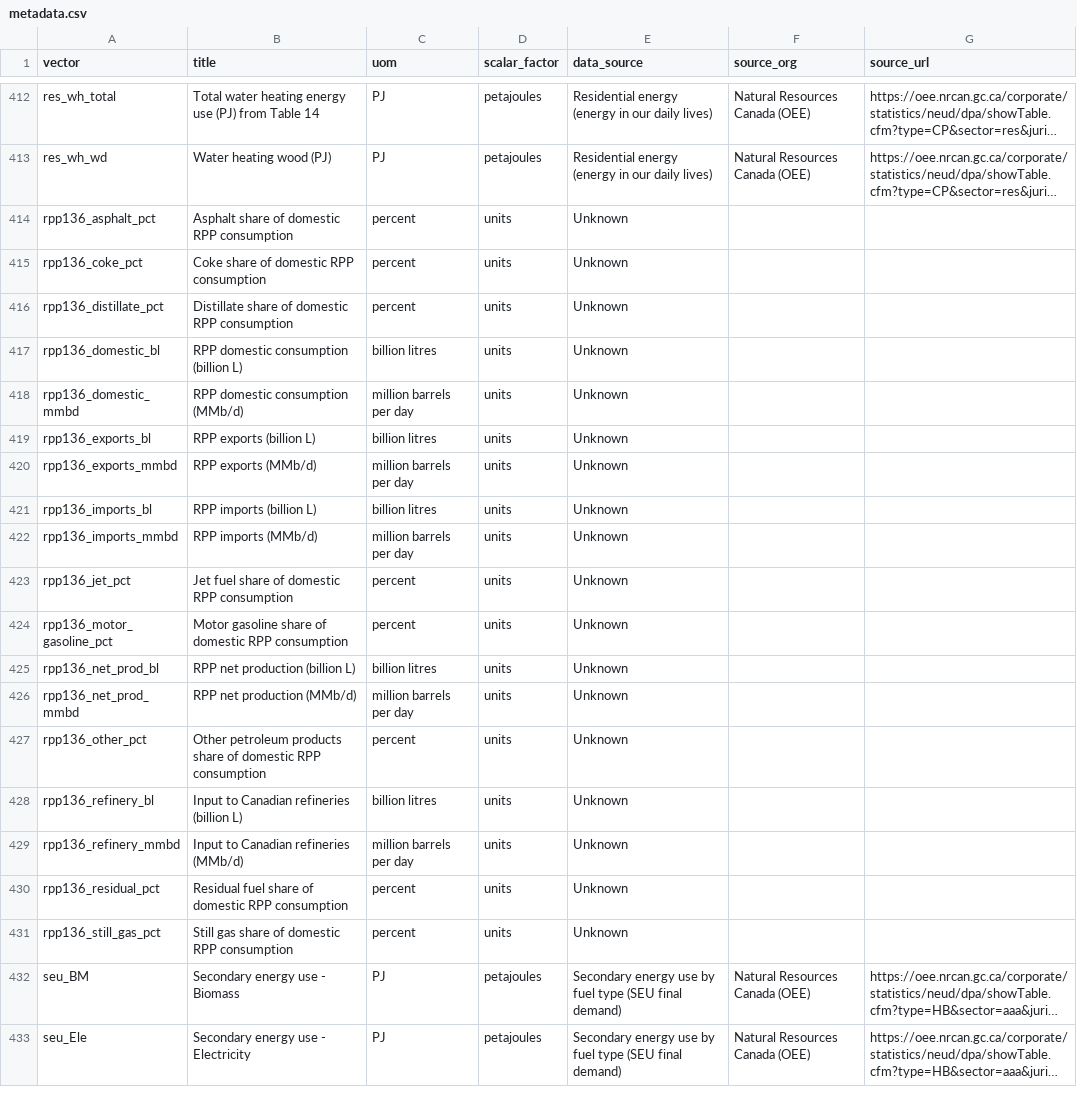
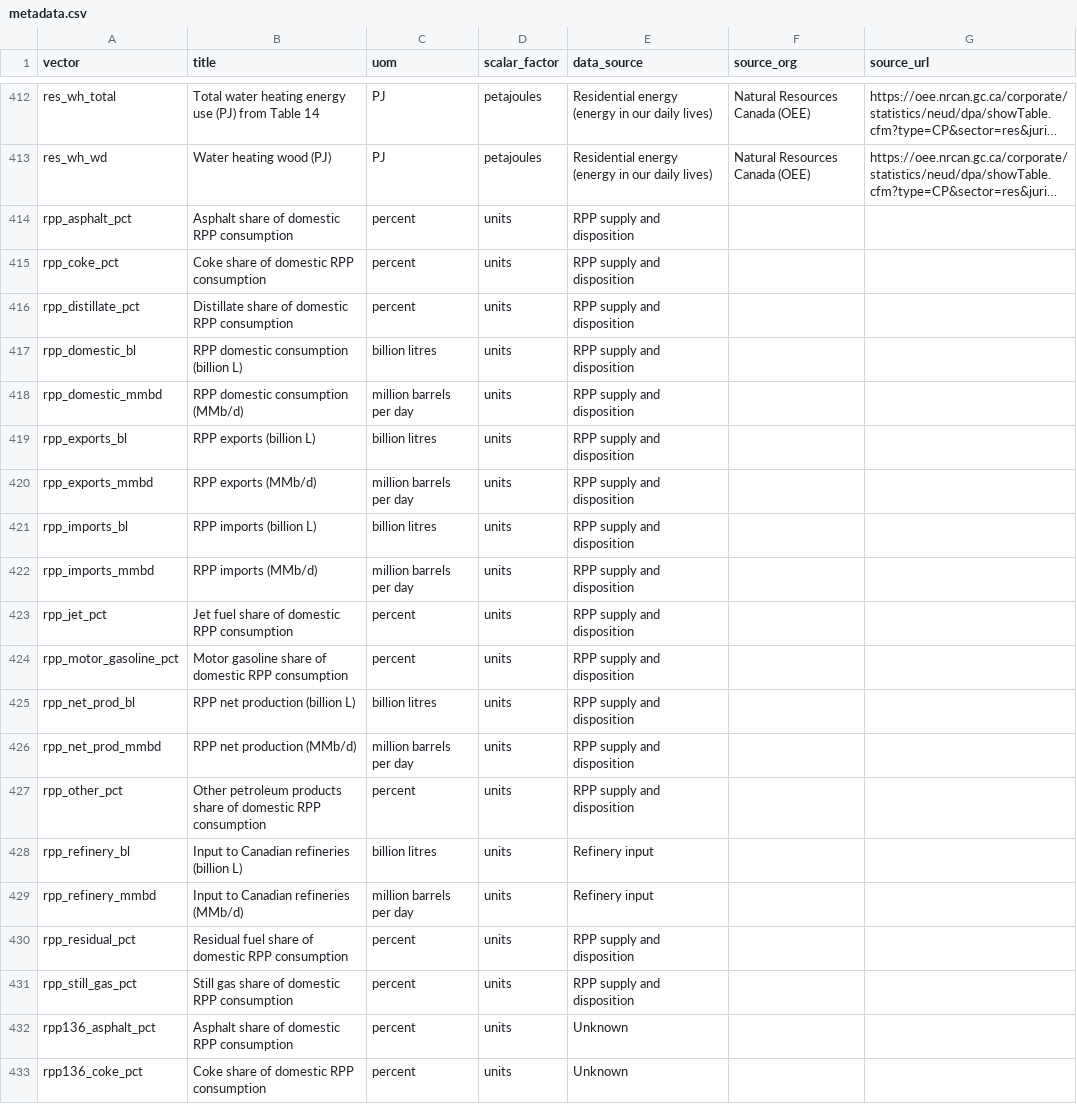
Before and after one commit to PierreNelson/NRCan_Energy_Fact_Book, a CSV file: public/data/metadata.csv, drawn as a sheet; only a part is shown, gaps mark what is left out; the shorter side is filled out with more unchanged rows; long unchanged cells end in …; the diff names each change by its address in the sheet, - before the commit and + after, or states it on an @@ line.

```diff
--- a/public/data/metadata.csv
+++ b/public/data/metadata.csv
+row 414: rpp_asphalt_pct | Asphalt share of domestic RPP consumption | percent | units | RPP supply and disposition
+row 415: rpp_coke_pct | Coke share of domestic RPP consumption | percent | units | RPP supply and disposition
+row 416: rpp_distillate_pct | Distillate share of domestic RPP consumption | percent | units | RPP supply and disposition
+row 417: rpp_domestic_bl | RPP domestic consumption (billion L) | billion litres | units | RPP supply and disposition
+row 418: rpp_domestic_mmbd | RPP domestic consumption (MMb/d) | million barrels per day | units | RPP supply and disposition
+row 419: rpp_exports_bl | RPP exports (billion L) | billion litres | units | RPP supply and disposition
+row 420: rpp_exports_mmbd | RPP exports (MMb/d) | million barrels per day | units | RPP supply and disposition
+row 421: rpp_imports_bl | RPP imports (billion L) | billion litres | units | RPP supply and disposition
+row 422: rpp_imports_mmbd | RPP imports (MMb/d) | million barrels per day | units | RPP supply and disposition
+row 423: rpp_jet_pct | Jet fuel share of domestic RPP consumption | percent | units | RPP supply and disposition
+row 424: rpp_motor_gasoline_pct | Motor gasoline share of domestic RPP consumption | percent | units | RPP supply and disposition
+row 425: rpp_net_prod_bl | RPP net production (billion L) | billion litres | units | RPP supply and disposition
+row 426: rpp_net_prod_mmbd | RPP net production (MMb/d) | million barrels per day | units | RPP supply and disposition
+row 427: rpp_other_pct | Other petroleum products share of domestic RPP consumption | percent | units | RPP supply and disposition
+row 428: rpp_refinery_bl | Input to Canadian refineries (billion L) | billion litres | units | Refinery input
+row 429: rpp_refinery_mmbd | Input to Canadian refineries (MMb/d) | million barrels per day | units | Refinery input
+row 430: rpp_residual_pct | Residual fuel share of domestic RPP consumption | percent | units | RPP supply and disposition
+row 431: rpp_still_gas_pct | Still gas share of domestic RPP consumption | percent | units | RPP supply and disposition
```
Also changed, not shown: public/data/data.csv, 43 other files.
